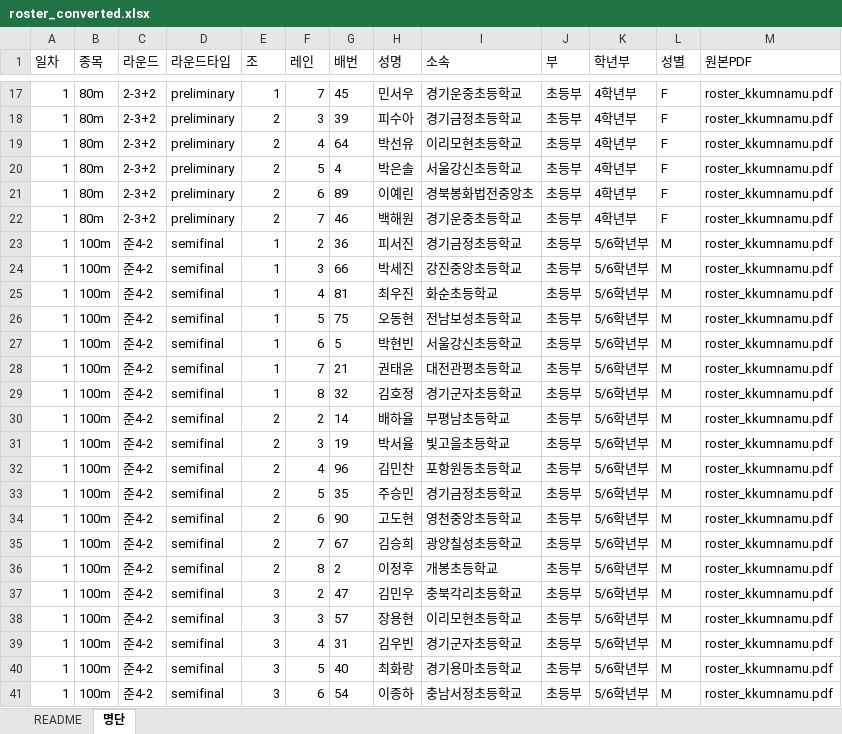
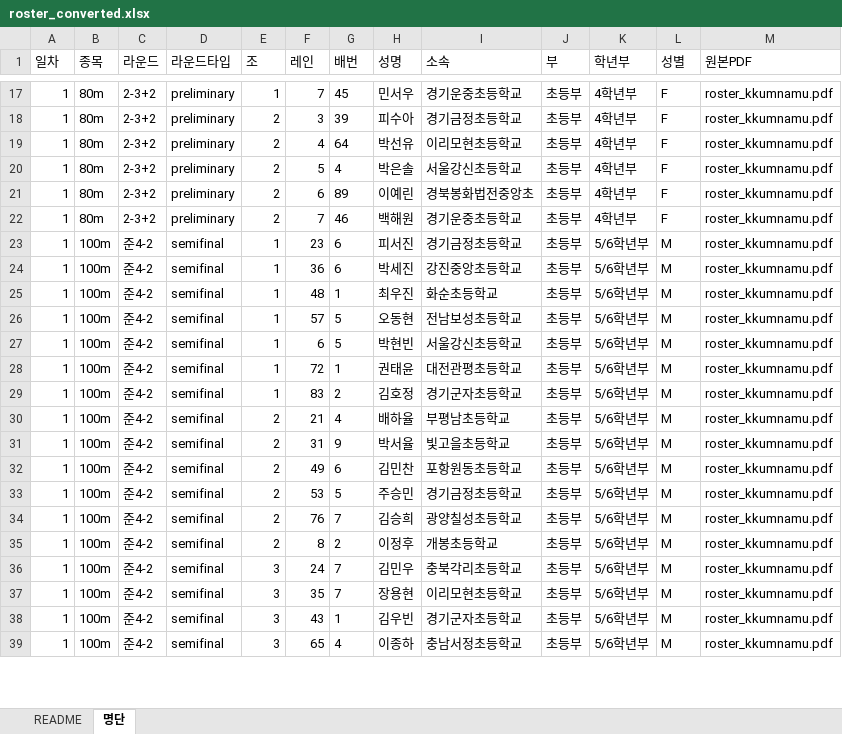
Before and after one commit to roun0621-design/-1, an Excel workbook: tmp/roster_converted.xlsx, sheet 명단, drawn as a sheet; only a part is shown, gaps mark what is left out; values as stored, in another font and other column widths than the file's, no borders; removed rows and columns are numbered as before the commit, all else as after; the diff covers the shown part only; the diff names each change by its address in the sheet, - before the commit and + after, or states it on an @@ line.

```diff
--- a/tmp/roster_converted.xlsx (sheet 명단)
+++ b/tmp/roster_converted.xlsx (sheet 명단)
-F23 (레인): 2
+F23 (레인): 23
-G23 (배번): 36
+G23 (배번): 6
-F24 (레인): 3
+F24 (레인): 36
-G24 (배번): 66
+G24 (배번): 6
-F25 (레인): 4
+F25 (레인): 48
-G25 (배번): 81
+G25 (배번): 1
-F26 (레인): 5
+F26 (레인): 57
-G26 (배번): 75
+G26 (배번): 5
-F28 (레인): 7
+F28 (레인): 72
-G28 (배번): 21
+G28 (배번): 1
-F29 (레인): 8
+F29 (레인): 83
-G29 (배번): 32
+G29 (배번): 2
-F30 (레인): 2
+F30 (레인): 21
-G30 (배번): 14
+G30 (배번): 4
-F31 (레인): 3
+F31 (레인): 31
-G31 (배번): 19
+G31 (배번): 9
-F32 (레인): 4
+F32 (레인): 49
-G32 (배번): 96
+G32 (배번): 6
-F33 (레인): 5
+F33 (레인): 53
-G33 (배번): 35
+G33 (배번): 5
-row 34: 1 | 100m | 준4-2 | semifinal | 2 | 6 | 90 | 고도현 | 영천중앙초등학교 | 초등부 | 5/6학년부 | M | roster_kkumnamu.pdf
-F34 (레인): 7
+F34 (레인): 76
-G34 (배번): 67
+G34 (배번): 7
-F36 (레인): 2
+F36 (레인): 24
-G36 (배번): 47
+G36 (배번): 7
-F37 (레인): 3
+F37 (레인): 35
-G37 (배번): 57
+G37 (배번): 7
-F38 (레인): 4
+F38 (레인): 43
-G38 (배번): 31
+G38 (배번): 1
-row 40: 1 | 100m | 준4-2 | semifinal | 3 | 5 | 40 | 최화랑 | 경기용마초등학교 | 초등부 | 5/6학년부 | M | roster_kkumnamu.pdf
-F39 (레인): 6
+F39 (레인): 65
-G39 (배번): 54
+G39 (배번): 4
```
Also changed, not shown: 20 added rows, 6 removed rows and 330 edited cells elsewhere in this sheet, 1 other file.
